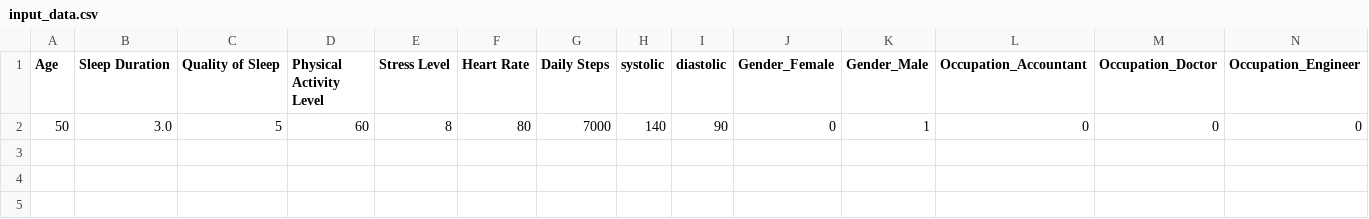
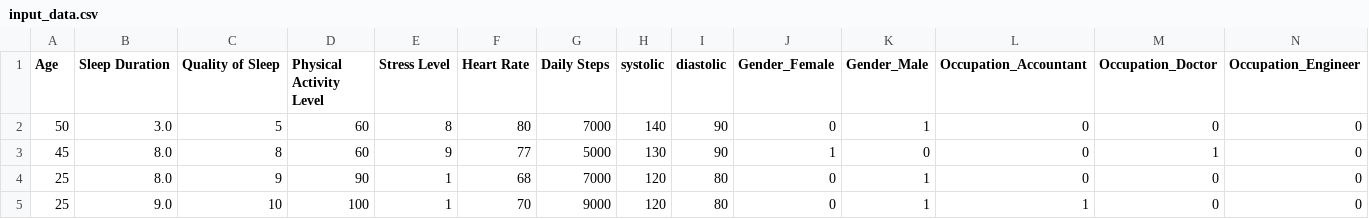
Before and after one commit to sWeeks99/Project-4, a CSV file: Final_Data/Resources/input_data.csv, drawn as a sheet; only a part is shown; rows hold the shown columns only; the diff names each change by its address in the sheet, - before the commit and + after, or states it on an @@ line.

```diff
--- a/Final_Data/Resources/input_data.csv
+++ b/Final_Data/Resources/input_data.csv
+row 3: 45 | 8.0 | 8 | 60 | 9 | 77 | 5000 | 130 | 90 | 1 | 0 | 0 | 1 | 0
+row 4: 25 | 8.0 | 9 | 90 | 1 | 68 | 7000 | 120 | 80 | 0 | 1 | 0 | 0 | 0
+row 5: 25 | 9.0 | 10 | 100 | 1 | 70 | 9000 | 120 | 80 | 0 | 1 | 1 | 0 | 0
```
Also changed, not shown: 2 other files.
